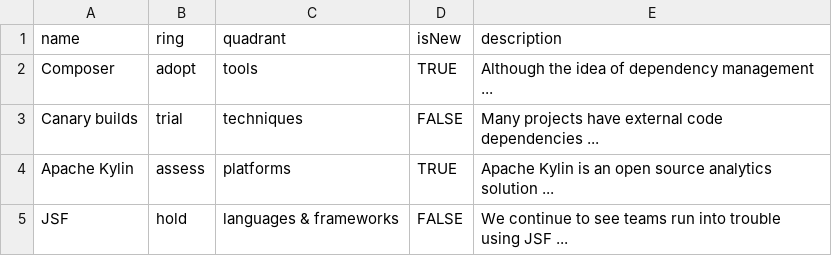
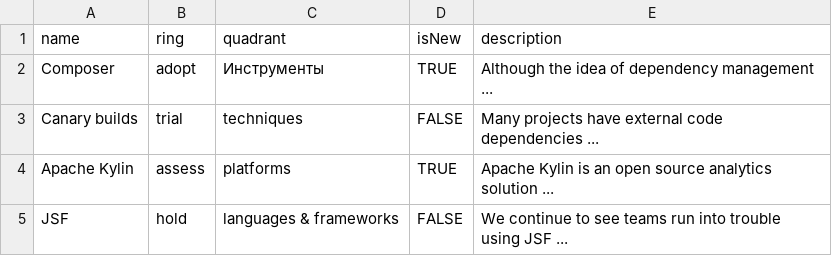
Before and after one commit to ymded/sto-techradar-dev, a CSV file: techradarCSV.csv, drawn as a sheet.

Commit message:
Update techradarCSV.csv

```diff
--- a/techradarCSV.csv
+++ b/techradarCSV.csv
@@ -1,3 +1,3 @@
 name,ring,quadrant,isNew,description
-Composer,adopt,tools,TRUE,"Although the idea of dependency management ..."
+Composer,adopt,Инструменты,TRUE,"Although the idea of dependency management ..."
 Canary builds,trial,techniques,FALSE,"Many projects have external code dependencies ..."
```
